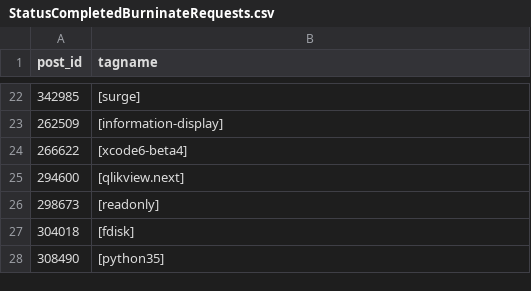
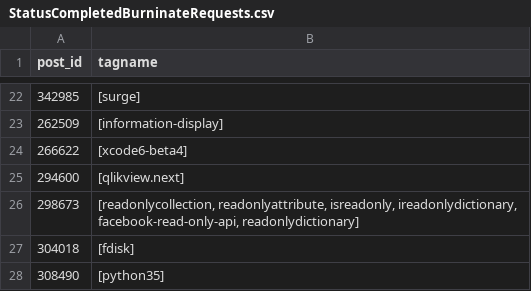
Before and after one commit to SOBotics/Tagdor, a CSV file: StatusCompletedBurninateRequests.csv, drawn as a sheet; only a part is shown, gaps mark what is left out.

Commit message:
updated the readonly tag burn

```diff
--- a/StatusCompletedBurninateRequests.csv
+++ b/StatusCompletedBurninateRequests.csv
@@ -25,3 +25,3 @@ post_id,tagname
 294600,[qlikview.next]
-298673,[readonly]
+298673,"[readonlycollection, readonlyattribute, isreadonly, ireadonlydictionary, facebook-read-only-api, readonlydictionary]"
 304018,[fdisk]
```
